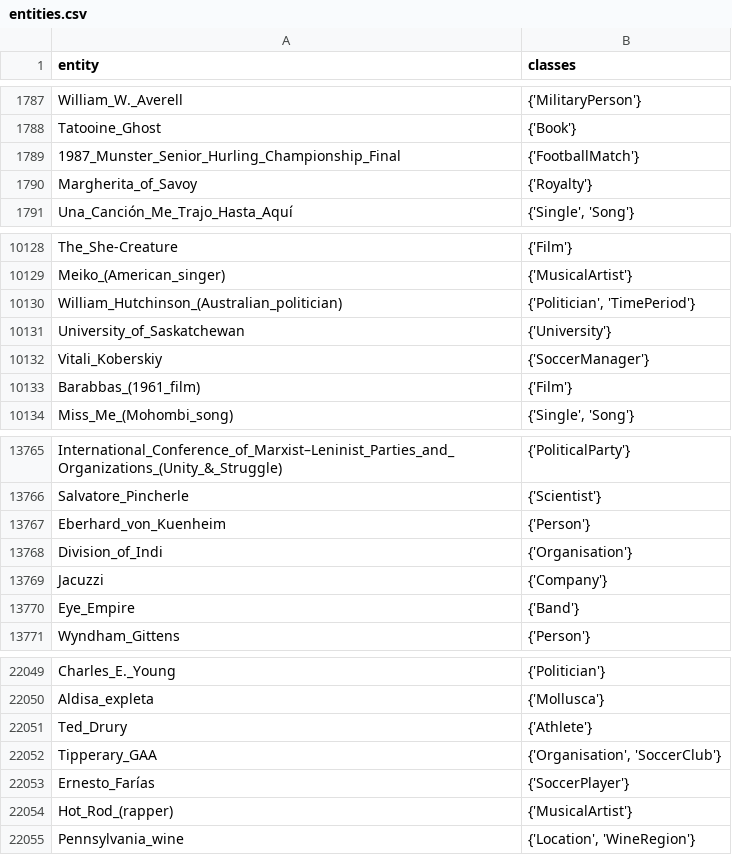
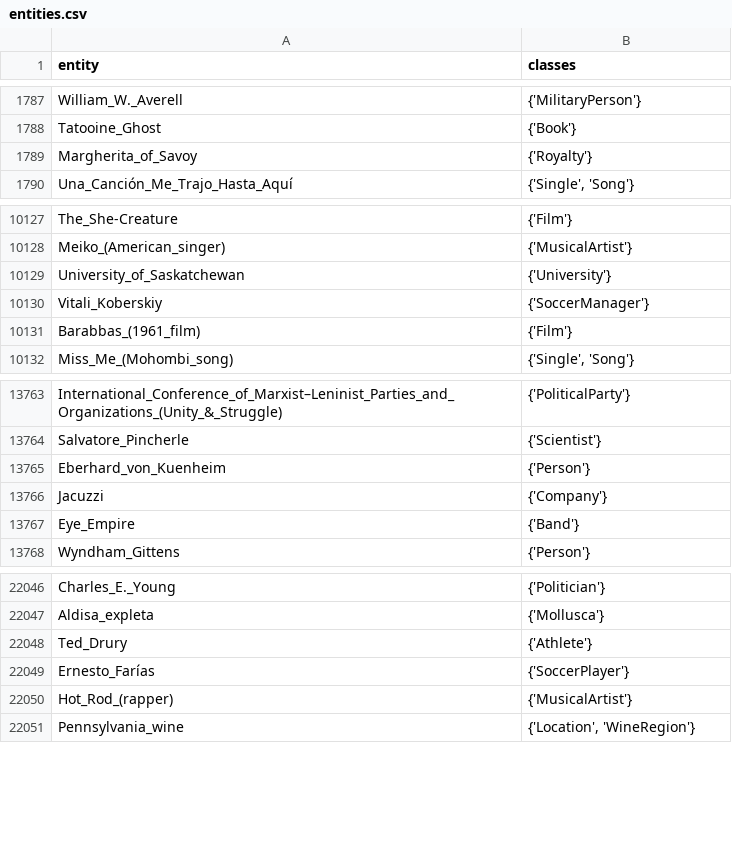
Before and after one commit to rbarile17/kelpie, a CSV file: data/DBpedia50/entities.csv, drawn as a sheet; only a part is shown, gaps mark what is left out; the diff names each change by its address in the sheet, - before the commit and + after, or states it on an @@ line.

Commit message:
:fire: Remove entities without triples

```diff
--- a/data/DBpedia50/entities.csv
+++ b/data/DBpedia50/entities.csv
-row 1789: 1987_Munster_Senior_Hurling_Championship_Final | {'FootballMatch'}
-row 10130: William_Hutchinson_(Australian_politician) | {'Politician', 'TimePeriod'}
-row 13768: Division_of_Indi | {'Organisation'}
-row 22052: Tipperary_GAA | {'Organisation', 'SoccerClub'}
```
Also changed, not shown: 1 other file.
